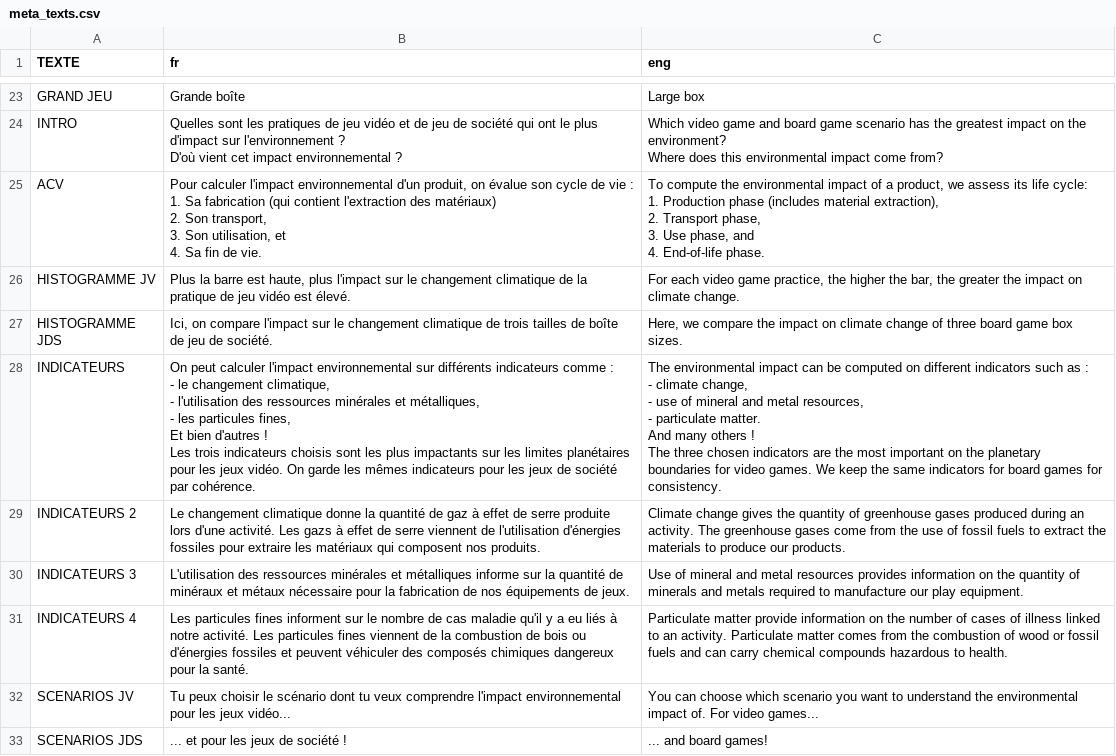
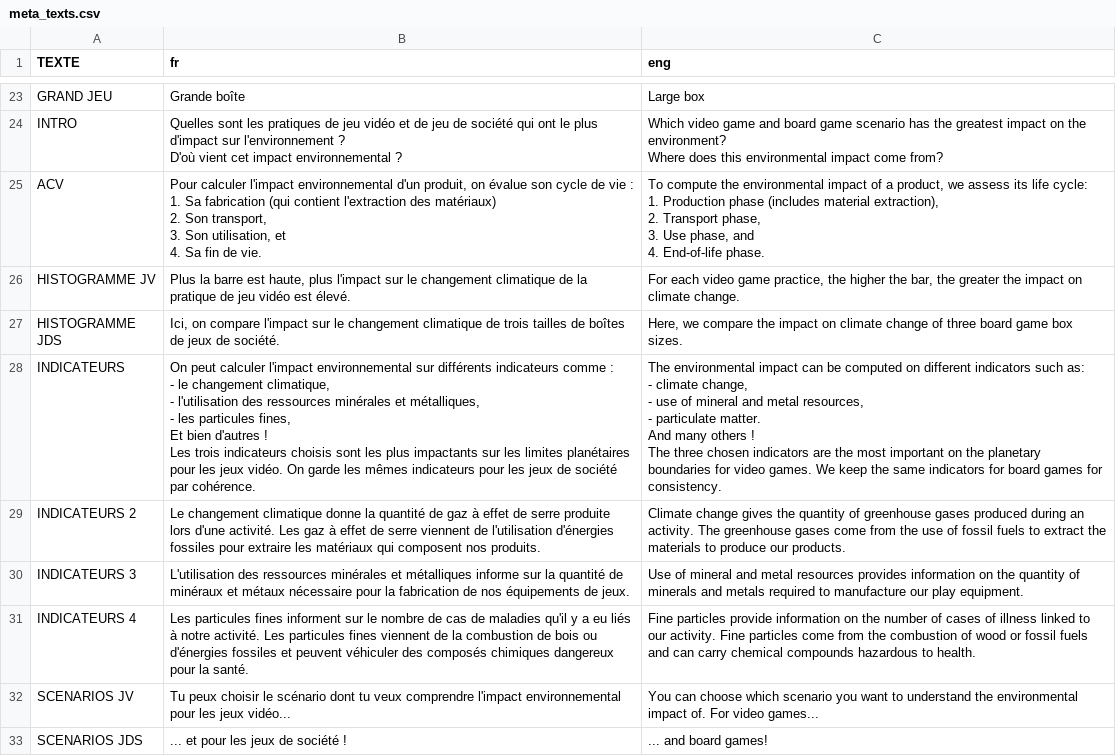
Before and after one commit to Lesuu/planete-jeux-comparaison, a CSV file: treemap/data/meta_texts.csv, drawn as a sheet; only a part is shown, gaps mark what is left out; the diff covers the shown part only.

```diff
--- a/treemap/data/meta_texts.csv
+++ b/treemap/data/meta_texts.csv
@@ -36,24 +36,24 @@ ACV,"Pour calculer l'impact environnemental d'un produit, on évalue son cycle d
 HISTOGRAMME JV,"Plus la barre est haute, plus l'impact sur le changement climatique de la pratique de jeu vidéo est élevé.","For each video game practice, the higher the bar, the greater the impact on climate change."
-HISTOGRAMME JDS,"Ici, on compare l'impact sur le changement climatique de trois tailles de boîte de jeu de société.","Here, we compare the impact on climate change of three board game box sizes."
-INDICATEURS,"On peut calculer l'impact environnemental sur différents indicateurs comme :
-
-- le changement climatique,
-- l'utilisation des ressources minérales et métalliques,
-- les particules fines,
-
-Et bien d'autres !
-
-Les trois indicateurs choisis sont les plus impactants sur les limites planétaires pour les jeux vidéo. On garde les mêmes indicateurs pour les jeux de société par cohérence.","The environmental impact can be computed on different indicators such as :
-
-- climate change,
-- use of mineral and metal resources,
-- particulate matter.
-
-And many others !
-
-The three chosen indicators are the most important on the planetary boundaries for video games. We keep the same indicators for board games for consistency."
-INDICATEURS 2,"Le changement climatique donne la quantité de gaz à effet de serre produite lors d'une activité. Les gazs à effet de serre viennent de l'utilisation d'énergies fossiles pour extraire les matériaux qui composent nos produits.
- ",Climate change gives the quantity of greenhouse gases produced during an activity. The greenhouse gases come from the use of fossil fuels to extract the materials to produce our products.
+HISTOGRAMME JDS,"Ici, on compare l'impact sur le changement climatique de trois tailles de boîtes de jeux de société.","Here, we compare the impact on climate change of three board game box sizes."
+INDICATEURS,"On peut calculer l'impact environnemental sur différents indicateurs comme :
+
+- le changement climatique,
+- l'utilisation des ressources minérales et métalliques,
+- les particules fines,
+
+Et bien d'autres !
+
+Les trois indicateurs choisis sont les plus impactants sur les limites planétaires pour les jeux vidéo. On garde les mêmes indicateurs pour les jeux de société par cohérence.","The environmental impact can be computed on different indicators such as:
+
+- climate change,
+- use of mineral and metal resources,
+- particulate matter.
+
+And many others !
+
+The three chosen indicators are the most important on the planetary boundaries for video games. We keep the same indicators for board games for consistency."
+INDICATEURS 2,"Le changement climatique donne la quantité de gaz à effet de serre produite lors d'une activité. Les gaz à effet de serre viennent de l'utilisation d'énergies fossiles pour extraire les matériaux qui composent nos produits.
+ ",Climate change gives the quantity of greenhouse gases produced during an activity. The greenhouse gases come from the use of fossil fuels to extract the materials to produce our products.
 INDICATEURS 3,L'utilisation des ressources minérales et métalliques informe sur la quantité de minéraux et métaux nécessaire pour la fabrication de nos équipements de jeux.,Use of mineral and metal resources provides information on the quantity of minerals and metals required to manufacture our play equipment.
-INDICATEURS 4,Les particules fines informent sur le nombre de cas maladie qu'il y a eu liés à notre activité. Les particules fines viennent de la combustion de bois ou d'énergies fossiles et peuvent véhiculer des composés chimiques dangereux pour la santé.,Particulate matter provide information on the number of cases of illness linked to an activity. Particulate matter comes from the combustion of wood or fossil fuels and can carry chemical compounds hazardous to health.
+INDICATEURS 4,Les particules fines informent sur le nombre de cas de maladies qu'il y a eu liés à notre activité. Les particules fines viennent de la combustion de bois ou d'énergies fossiles et peuvent véhiculer des composés chimiques dangereux pour la santé.,Fine particles provide information on the number of cases of illness linked to our activity. Fine particles come from the combustion of wood or fossil fuels and can carry chemical compounds hazardous to health.
 SCENARIOS JV,Tu peux choisir le scénario dont tu veux comprendre l'impact environnemental pour les jeux vidéo...,You can choose which scenario you want to understand the environmental impact of. For video games...
```
Also changed, not shown: 22 edited cells elsewhere in this file, comparaison/data/data_eng.csv, comparaison/data/data_fr.csv, 7 other files.
